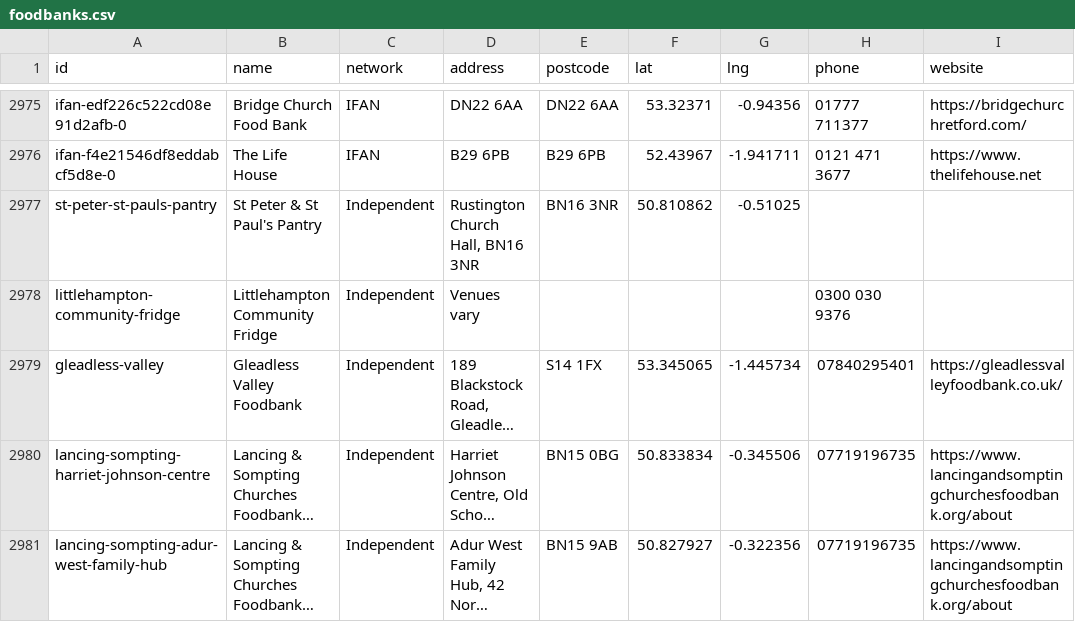
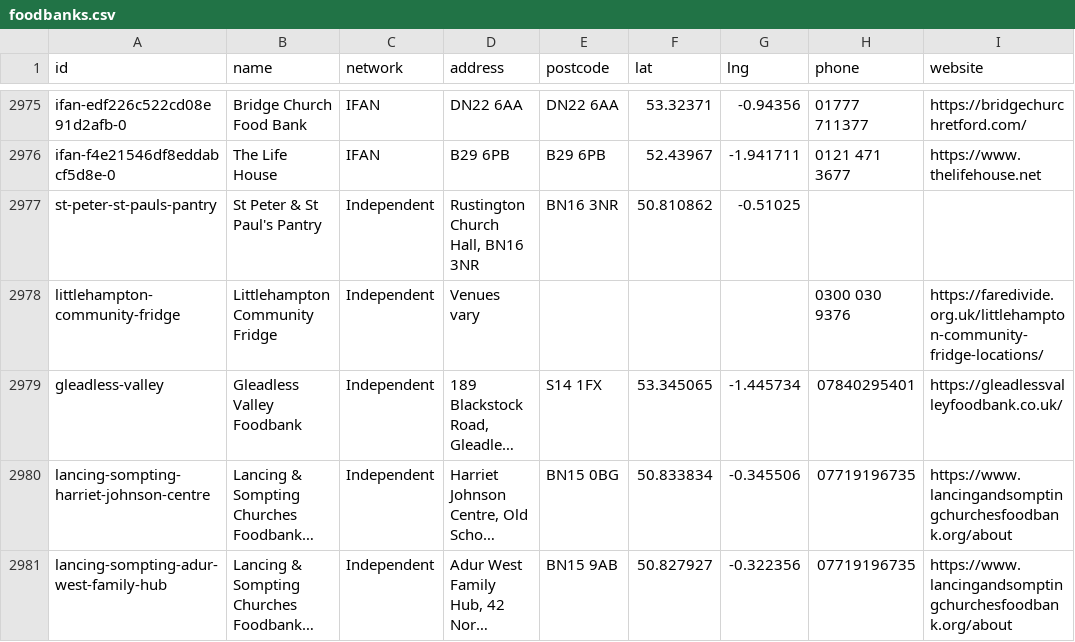
Before and after one commit to Postcode-economics/find-your-food-bank, a CSV file: export/foodbanks.csv, drawn as a sheet; only a part is shown, gaps mark what is left out; long unchanged cells end in …; the diff names each change by its address in the sheet, - before the commit and + after, or states it on an @@ line.

```diff
--- a/export/foodbanks.csv
+++ b/export/foodbanks.csv
-I2978 (website): (empty)
+I2978 (website): https://faredivide.org.uk/littlehampton-community-fridge-locations/
```
Also changed, not shown: 7 other files.
